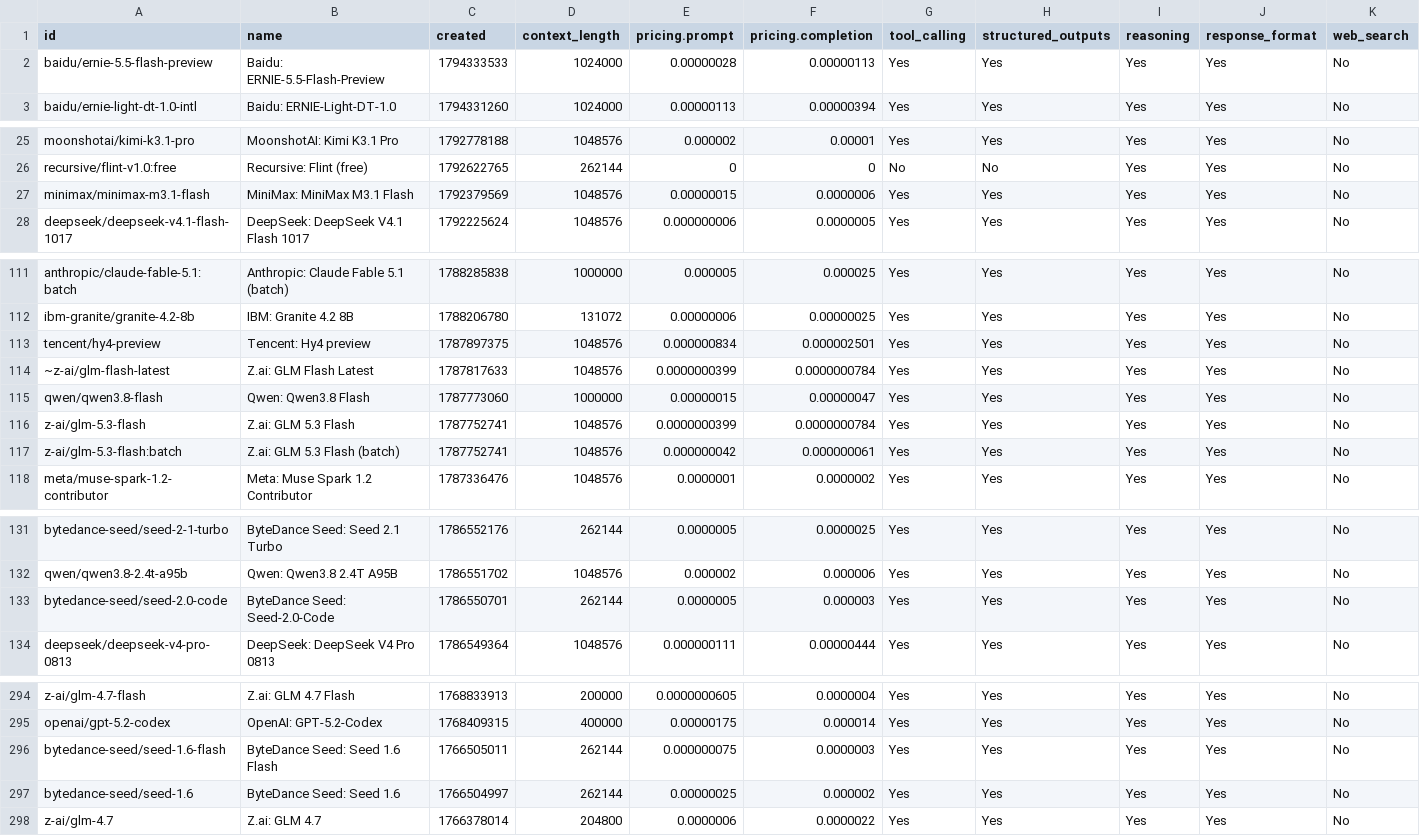
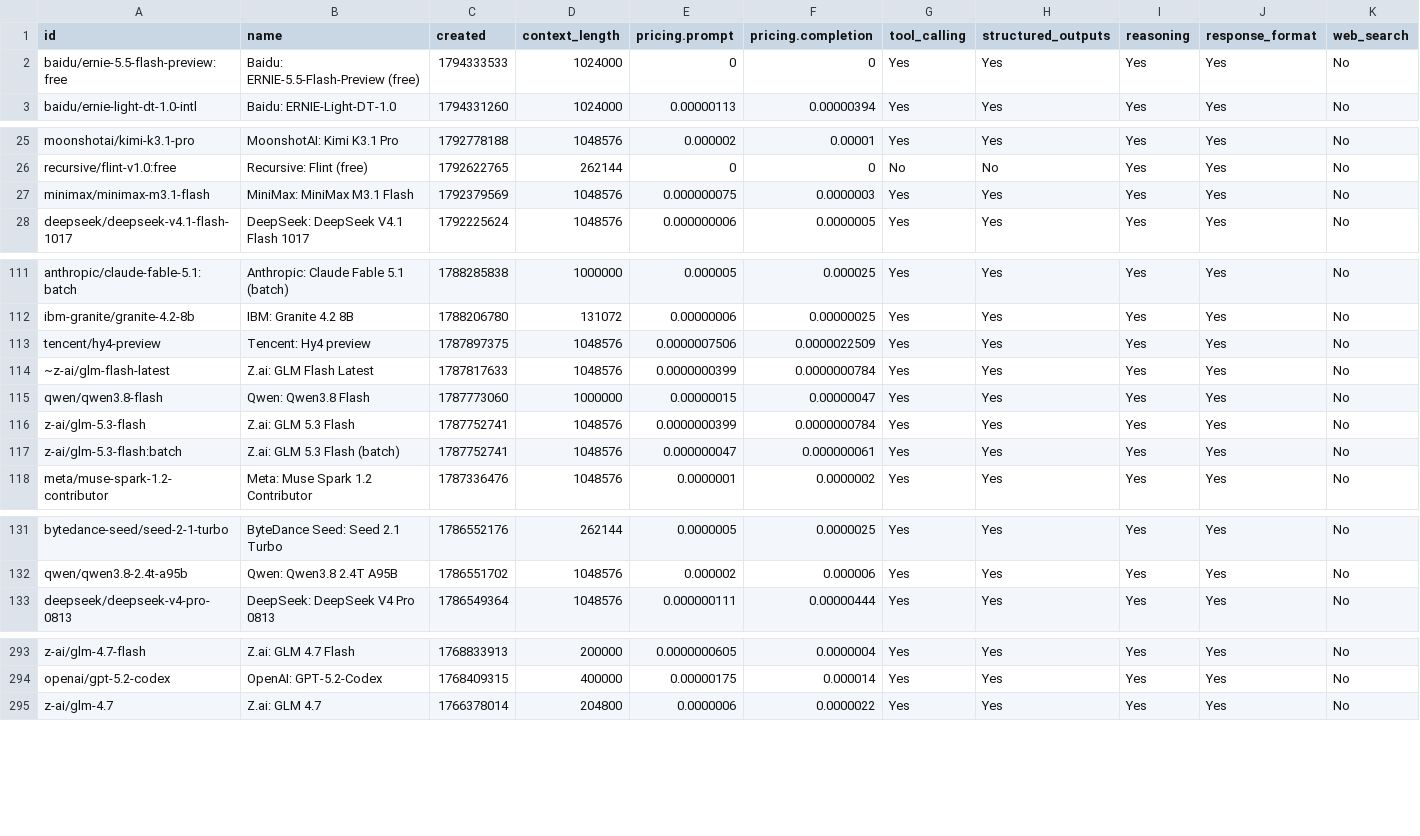
Before and after one commit to jvrck/openrouterlist, a CSV file: data/output.csv, drawn as a sheet; only a part is shown, gaps mark what is left out; rows hold the shown columns only; the diff covers the shown part only; the diff names each change by its address in the sheet, - before the commit and + after, or states it on an @@ line.

```diff
--- a/data/output.csv
+++ b/data/output.csv
-A2 (id): baidu/ernie-5.5-flash-preview
+A2 (id): baidu/ernie-5.5-flash-preview:free
-B2 (name): Baidu: ERNIE-5.5-Flash-Preview
+B2 (name): Baidu: ERNIE-5.5-Flash-Preview (free)
-E2 (pricing.prompt): 0.00000028
+E2 (pricing.prompt): 0
-F2 (pricing.completion): 0.00000113
+F2 (pricing.completion): 0
-E27 (pricing.prompt): 0.00000015
+E27 (pricing.prompt): 0.000000075
-F27 (pricing.completion): 0.0000006
+F27 (pricing.completion): 0.0000003
-E113 (pricing.prompt): 0.000000834
+E113 (pricing.prompt): 0.0000007506
-F113 (pricing.completion): 0.000002501
+F113 (pricing.completion): 0.0000022509
-E117 (pricing.prompt): 0.000000042
+E117 (pricing.prompt): 0.000000047
-row 133: bytedance-seed/seed-2.0-code | ByteDance Seed: Seed-2.0-Code | 1786550701 | 262144 | 0.0000005 | 0.000003 | Yes | Yes | Yes | Yes | No
-row 296: bytedance-seed/seed-1.6-flash | ByteDance Seed: Seed 1.6 Flash | 1766505011 | 262144 | 0.000000075 | 0.0000003 | Yes | Yes | Yes | Yes | No
-row 297: bytedance-seed/seed-1.6 | ByteDance Seed: Seed 1.6 | 1766504997 | 262144 | 0.00000025 | 0.000002 | Yes | Yes | Yes | Yes | No
```
Also changed, not shown: 10 edited cells elsewhere in this file, 56 other files.
